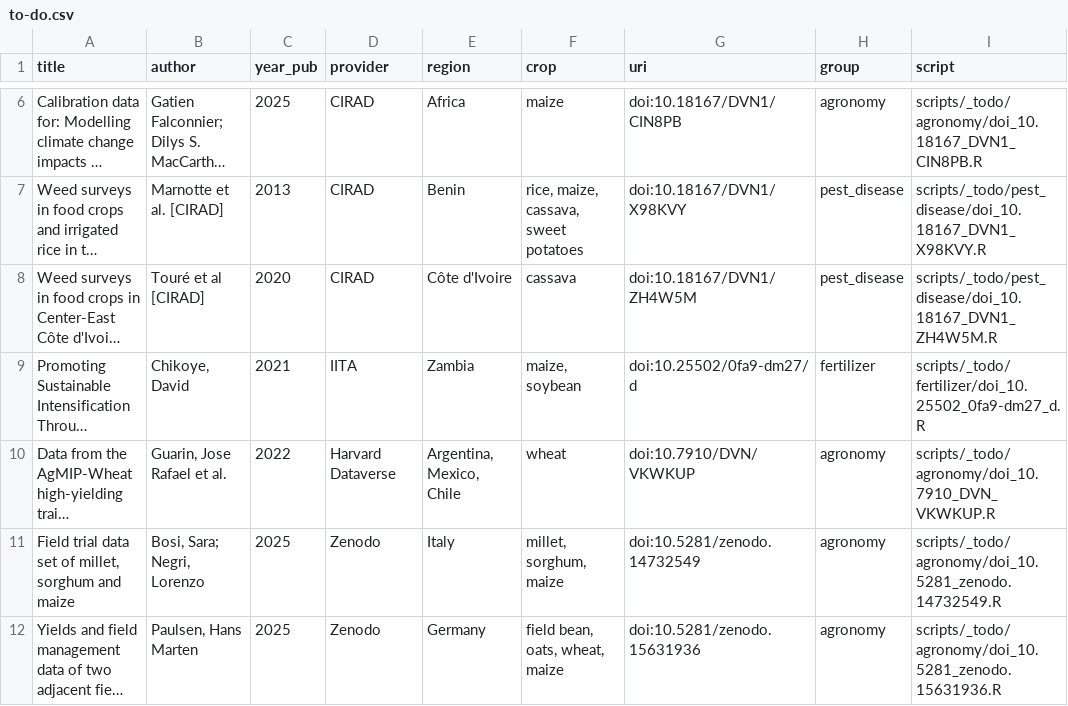
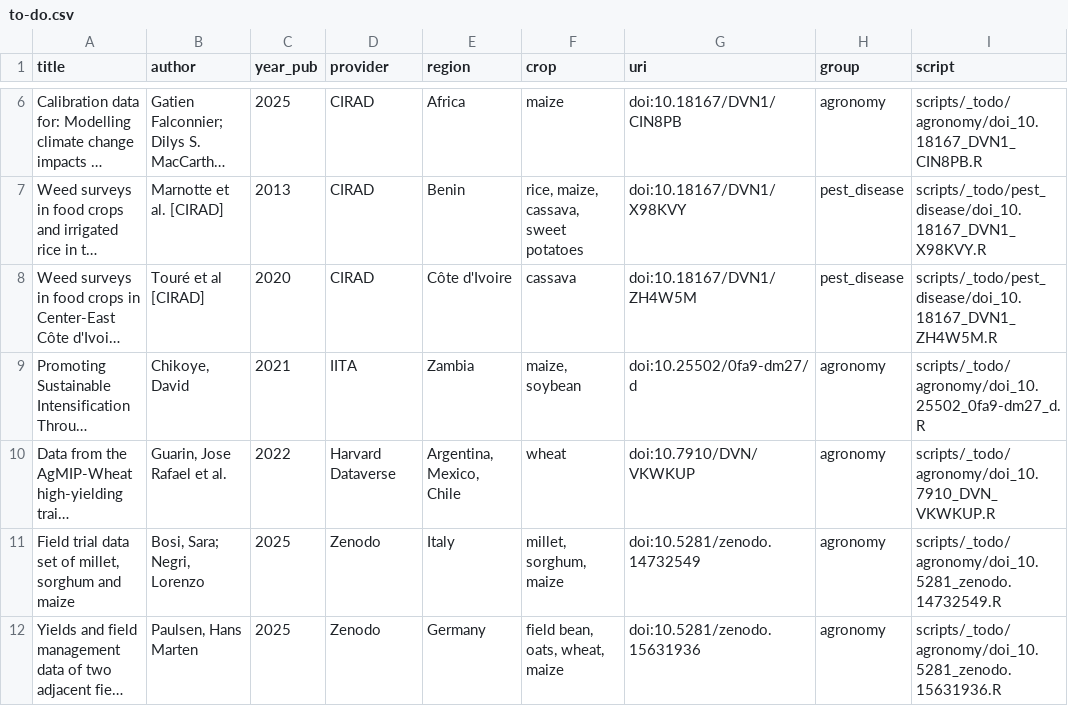
Before and after one commit to carob-data/carob, a CSV file: misc/todo/to-do.csv, drawn as a sheet; only a part is shown, gaps mark what is left out; long unchanged cells end in …; the diff names each change by its address in the sheet, - before the commit and + after, or states it on an @@ line.

```diff
--- a/misc/todo/to-do.csv
+++ b/misc/todo/to-do.csv
-H9 (group): fertilizer
+H9 (group): agronomy
-I9 (script): scripts/_todo/fertilizer/doi_10.25502_0fa9-dm27_d.R
+I9 (script): scripts/_todo/agronomy/doi_10.25502_0fa9-dm27_d.R
```
Also changed, not shown: 1 other file.
